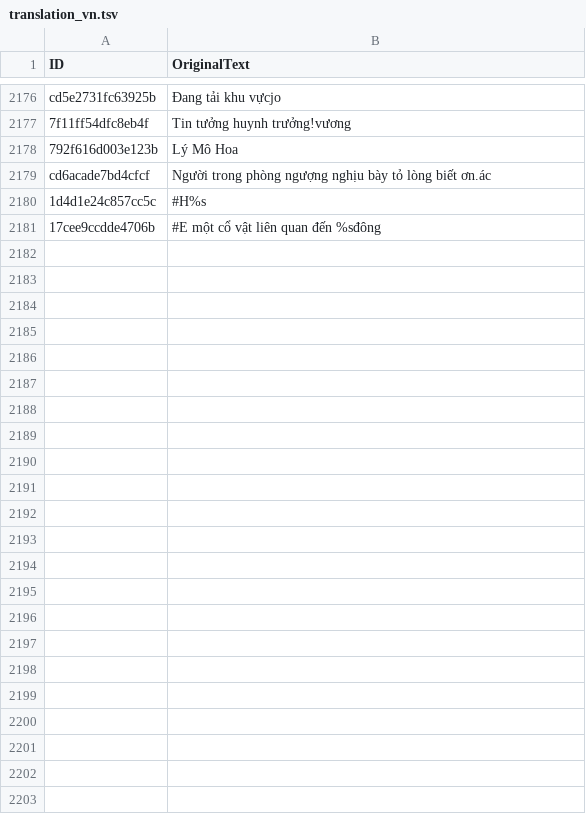
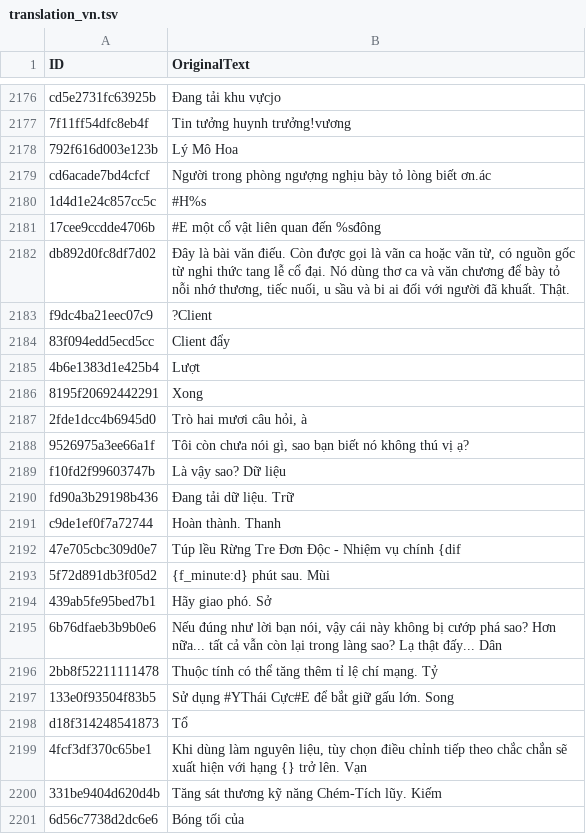
Before and after one commit to dah215/Wwm-Translation, a TSV file: translation_vn.tsv, drawn as a sheet; only a part is shown, gaps mark what is left out.

```diff
--- a/translation_vn.tsv
+++ b/translation_vn.tsv
@@ -2181 +2181,21 @@ cd6acade7bd4cfcf	Người trong phòng ngượng nghịu bày tỏ lòng biết
 17cee9ccdde4706b	#E một cổ vật liên quan đến %sđông
+db892d0fc8df7d02	Đây là bài văn điếu. Còn được gọi là vãn ca hoặc vãn từ, có nguồn gốc từ nghi thức tang lễ cổ đại. Nó dùng thơ ca và văn chương để bày tỏ nỗi nhớ thương, tiếc nuối, u sầu và bi ai đối với người đã khuất. Thật.
+f9dc4ba21eec07c9	?Client
+83f094edd5ecd5cc	Client đẩy
+4b6e1383d1e425b4	Lượt
+8195f20692442291	Xong
+2fde1dcc4b6945d0	Trò hai mươi câu hỏi, à
+9526975a3ee66a1f	Tôi còn chưa nói gì, sao bạn biết nó không thú vị ạ?
+f10fd2f99603747b	Là vậy sao? Dữ liệu
+fd90a3b29198b436	Đang tải dữ liệu. Trữ
+c9de1ef0f7a72744	Hoàn thành. Thanh
+47e705cbc309d0e7	Túp lều Rừng Tre Đơn Độc - Nhiệm vụ chính {dif
+5f72d891db3f05d2	{f_minute:d} phút sau. Mùi
+439ab5fe95bed7b1	Hãy giao phó. Sở
+6b76dfaeb3b9b0e6	Nếu đúng như lời bạn nói, vậy cái này không bị cướp phá sao? Hơn nữa... tất cả vẫn còn lại trong làng sao? Lạ thật đấy... Dân
+2bb8f52211111478	Thuộc tính có thể tăng thêm tỉ lệ chí mạng. Tỷ
+133e0f93504f83b5	Sử dụng #YThái Cực#E để bắt giữ gấu lớn. Song
+d18f314248541873	Tổ
+4fcf3df370c65be1	Khi dùng làm nguyên liệu, tùy chọn điều chỉnh tiếp theo chắc chắn sẽ xuất hiện với hạng {} trở lên. Vạn
+331be9404d620d4b	Tăng sát thương kỹ năng Chém-Tích lũy. Kiếm
+6d56c7738d2dc6e6	Bóng tối của
```
Also changed, not shown: 1 other file.
